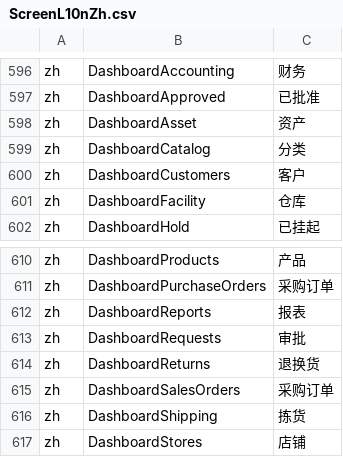
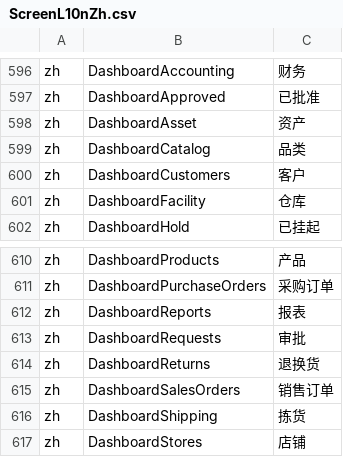
Before and after one commit to hellozhangwei/moqui-zapps, a CSV file: data/ScreenL10nZh.csv, drawn as a sheet; only a part is shown, gaps mark what is left out.

Commit message:
Change some LocalizedMessage

```diff
--- a/data/ScreenL10nZh.csv
+++ b/data/ScreenL10nZh.csv
@@ -598,3 +598,3 @@ zh,DashboardApproved,已批准
 zh,DashboardAsset,资产
-zh,DashboardCatalog,分类
+zh,DashboardCatalog,品类
 zh,DashboardCustomers,客户
@@ -614,3 +614,3 @@ zh,DashboardRequests,审批
 zh,DashboardReturns,退换货
-zh,DashboardSalesOrders,采购订单
+zh,DashboardSalesOrders,销售订单
 zh,DashboardShipping,拣货
```
